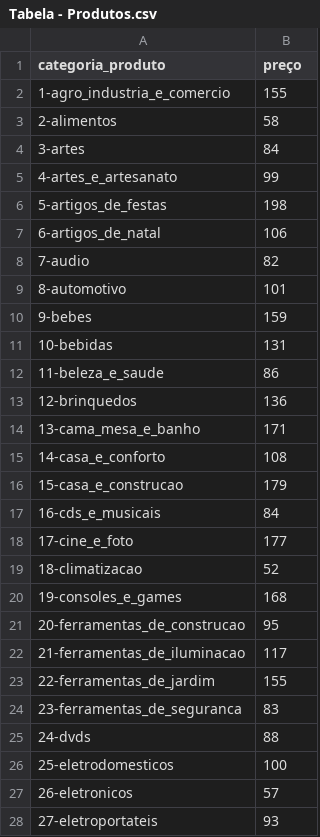
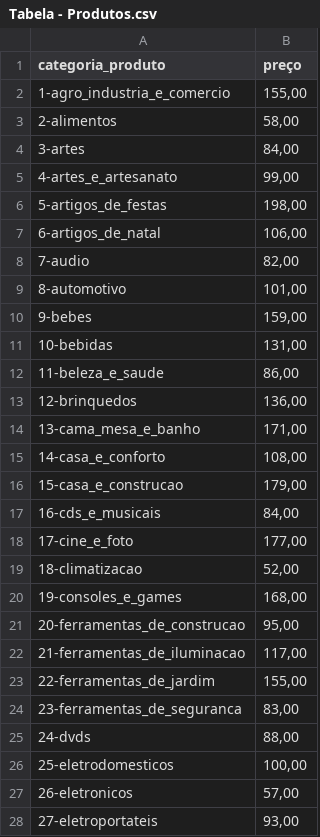
Before and after one commit to emerson-diego/alurachallenges, a CSV file: dashboard logística/dados/Tabela - Produtos.csv, drawn as a sheet; only a part is shown; the diff covers the shown part only.

```diff
--- a/dashboard logística/dados/Tabela - Produtos.csv
+++ b/dashboard logística/dados/Tabela - Produtos.csv
@@ -2,27 +2,27 @@ categoria_produto,preço
-1-agro_industria_e_comercio,155
-2-alimentos,58
-3-artes,84
-4-artes_e_artesanato,99
-5-artigos_de_festas,198
-6-artigos_de_natal,106
-7-audio,82
-8-automotivo,101
-9-bebes,159
-10-bebidas,131
-11-beleza_e_saude,86
-12-brinquedos,136
-13-cama_mesa_e_banho,171
-14-casa_e_conforto,108
-15-casa_e_construcao,179
-16-cds_e_musicais,84
-17-cine_e_foto,177
-18-climatizacao,52
-19-consoles_e_games,168
-20-ferramentas_de_construcao,95
-21-ferramentas_de_iluminacao,117
-22-ferramentas_de_jardim,155
-23-ferramentas_de_seguranca,83
-24-dvds,88
-25-eletrodomesticos,100
-26-eletronicos,57
-27-eletroportateis,93
+1-agro_industria_e_comercio,"  155,00 "
+2-alimentos,"  58,00 "
+3-artes,"  84,00 "
+4-artes_e_artesanato,"  99,00 "
+5-artigos_de_festas,"  198,00 "
+6-artigos_de_natal,"  106,00 "
+7-audio,"  82,00 "
+8-automotivo,"  101,00 "
+9-bebes,"  159,00 "
+10-bebidas,"  131,00 "
+11-beleza_e_saude,"  86,00 "
+12-brinquedos,"  136,00 "
+13-cama_mesa_e_banho,"  171,00 "
+14-casa_e_conforto,"  108,00 "
+15-casa_e_construcao,"  179,00 "
+16-cds_e_musicais,"  84,00 "
+17-cine_e_foto,"  177,00 "
+18-climatizacao,"  52,00 "
+19-consoles_e_games,"  168,00 "
+20-ferramentas_de_construcao,"  95,00 "
+21-ferramentas_de_iluminacao,"  117,00 "
+22-ferramentas_de_jardim,"  155,00 "
+23-ferramentas_de_seguranca,"  83,00 "
+24-dvds,"  88,00 "
+25-eletrodomesticos,"  100,00 "
+26-eletronicos,"  57,00 "
+27-eletroportateis,"  93,00 "
```
Also changed, not shown: 39 edited cells elsewhere in this file, 6 other files.
